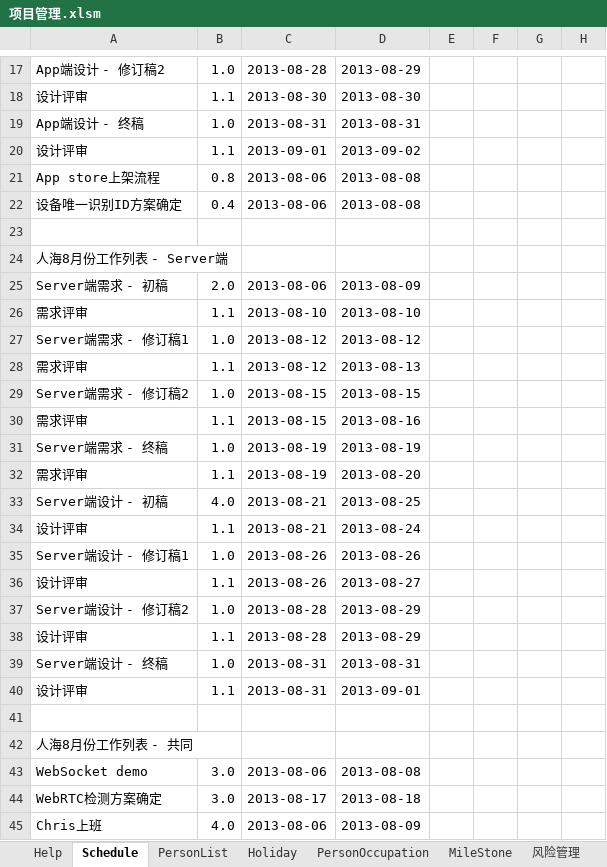
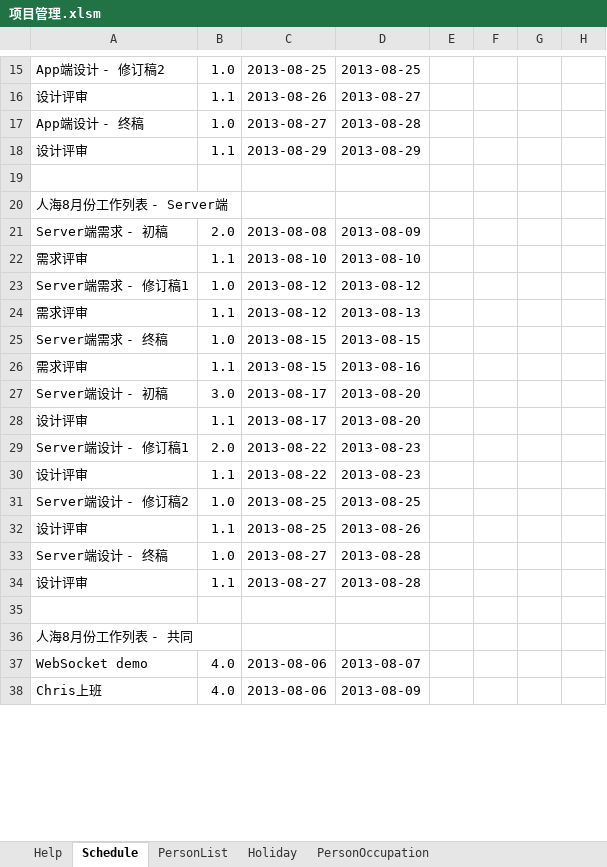
Before and after one commit to simplelifestudio/RenHai, an Excel workbook: Documents/项目管理.xlsm, sheet Schedule, drawn as a sheet; only a part is shown, gaps mark what is left out; values as stored, in another font and other column widths than the file's, no cell formats; charts and pictures not drawn; removed rows and columns are numbered as before the commit, all else as after; rows hold the shown columns only; the diff covers the shown part only; the diff names each change by its address in the sheet, - before the commit and + after, or states it on an @@ line.

```diff
--- a/Documents/项目管理.xlsm (sheet Schedule)
+++ b/Documents/项目管理.xlsm (sheet Schedule)
-sheet tab: MileStone
-sheet tab: 风险管理
-C15: 2013-08-28
+C15: 2013-08-25
-D15: 2013-08-29
+D15: 2013-08-25
-C16: 2013-08-30
+C16: 2013-08-26
-D16: 2013-08-30
+D16: 2013-08-27
-C17: 2013-08-31
+C17: 2013-08-27
-D17: 2013-08-31
+D17: 2013-08-28
-C18: 2013-09-01
+C18: 2013-08-29
-D18: 2013-09-02
+D18: 2013-08-29
-row 21: App store上架流程 | 0.8 | 2013-08-06 | 2013-08-08
-row 22: 设备唯一识别ID方案确定 | 0.4 | 2013-08-06 | 2013-08-08
-C21: 2013-08-06
+C21: 2013-08-08
-A25: Server端需求 - 修订稿2
+A25: Server端需求 - 终稿
-row 31: Server端需求 - 终稿 | 1.0 | 2013-08-19 | 2013-08-19
-row 32: 需求评审 | 1.1 | 2013-08-19 | 2013-08-20
-B27: 4.0
+B27: 3.0
-C27:C28: 2013-08-21
+C27:C28: 2013-08-17
-D27: 2013-08-25
+D27: 2013-08-20
-D28: 2013-08-24
+D28: 2013-08-20
-B29: 1.0
+B29: 2.0
-C29:C30: 2013-08-26
+C29:C30: 2013-08-22
-D29: 2013-08-26
+D29: 2013-08-23
-D30: 2013-08-27
+D30: 2013-08-23
-C31:C32: 2013-08-28
+C31:C32: 2013-08-25
-D31: 2013-08-29
+D31: 2013-08-25
-D32: 2013-08-29
+D32: 2013-08-26
-C33:C34: 2013-08-31
+C33:C34: 2013-08-27
-D33: 2013-08-31
+D33: 2013-08-28
-D34: 2013-09-01
+D34: 2013-08-28
-B37: 3.0
+B37: 4.0
-D37: 2013-08-08
+D37: 2013-08-07
-row 44: WebRTC检测方案确定 | 3.0 | 2013-08-17 | 2013-08-18
```
Also changed, not shown: 2 removed rows, 25 edited cells and merged cells elsewhere in this sheet, sheet PersonList, sheet PersonOccupation, other sheet tabs, cell formats, formulas that keep their value, charts or pictures, Documents/项目管理.xlsx.
